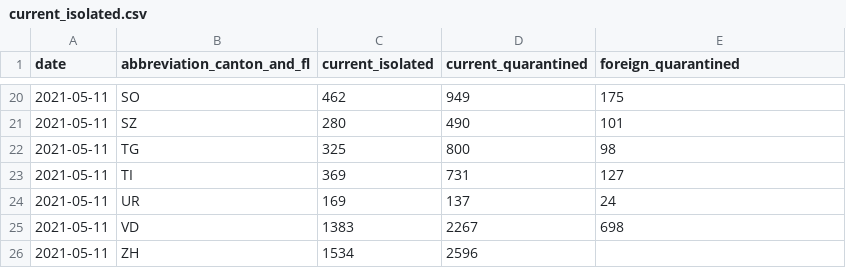
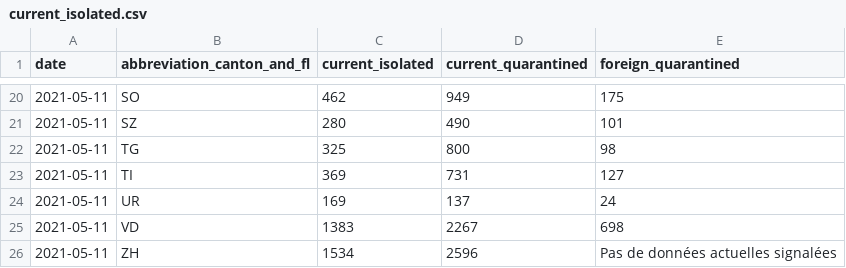
Before and after one commit to rsalzer/COVID_19_BAG, a CSV file: data/current_isolated.csv, drawn as a sheet; only a part is shown, gaps mark what is left out.

```diff
--- a/data/current_isolated.csv
+++ b/data/current_isolated.csv
@@ -25,2 +25,2 @@ date,abbreviation_canton_and_fl,current_isolated,current_quarantined,foreign_qua
 2021-05-11,VD,1383,2267,698
-2021-05-11,ZH,1534,2596,
+2021-05-11,ZH,1534,2596,Pas de données actuelles signalées
```
Also changed, not shown: data/allagesdetails.csv, data/casesPerCanton.csv, 4 other files.
